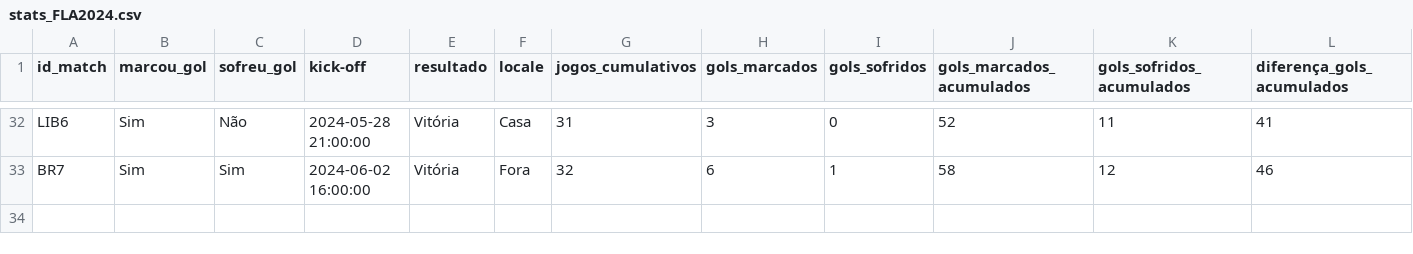
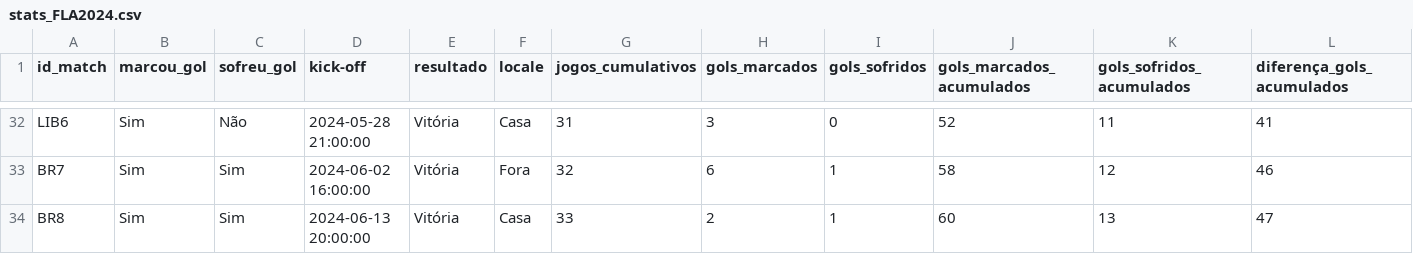
Before and after one commit to williamjouse/jogos-Flamengo-2024, a CSV file: data/processed/stats_FLA2024.csv, drawn as a sheet; only a part is shown, gaps mark what is left out.

```diff
--- a/data/processed/stats_FLA2024.csv
+++ b/data/processed/stats_FLA2024.csv
@@ -33 +33,2 @@ LIB6,Sim,Não,2024-05-28 21:00:00,Vitória,Casa,31,3,0,52,11,41
 BR7,Sim,Sim,2024-06-02 16:00:00,Vitória,Fora,32,6,1,58,12,46
+BR8,Sim,Sim,2024-06-13 20:00:00,Vitória,Casa,33,2,1,60,13,47
```
Also changed, not shown: data/processed/goal_scorers_2024.csv, data/processed/matches_FLA2024.csv, 9 other files.
